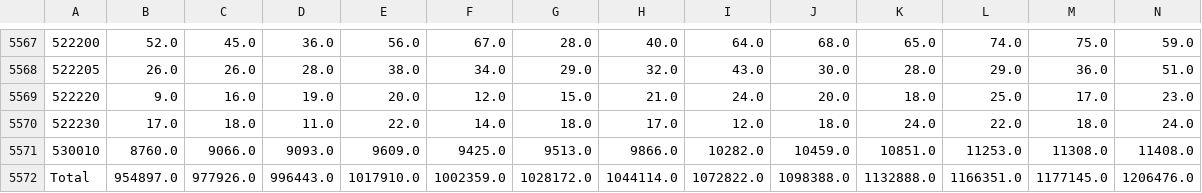
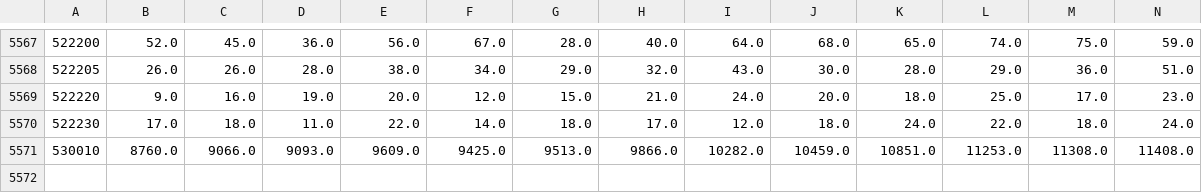
Before and after one commit to bessasjr/analise_populacao_municipios, a CSV file: mortalidade_2001_2020.csv, drawn as a sheet; only a part is shown, gaps mark what is left out; rows hold the shown columns only; the diff names each change by its address in the sheet, - before the commit and + after, or states it on an @@ line.

```diff
--- a/mortalidade_2001_2020.csv
+++ b/mortalidade_2001_2020.csv
-row 5572: Total | 954897.0 | 977926.0 | 996443.0 | 1017910.0 | 1002359.0 | 1028172.0 | 1044114.0 | 1072822.0 | 1098388.0 | 1132888.0 | 1166351.0 | 1177145.0 | 1206476.0
```
Also changed, not shown: 7 other files.
